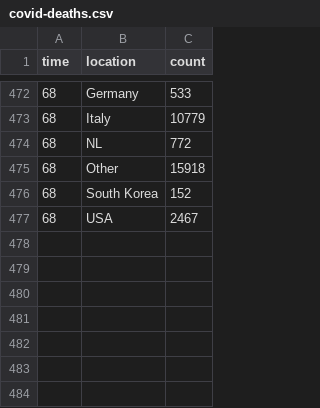
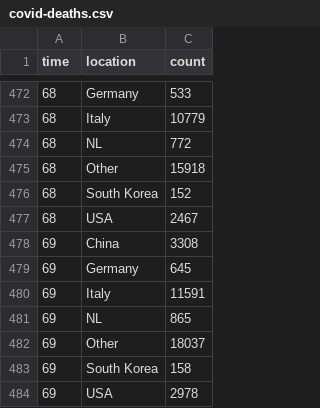
Before and after one commit to robhanssen/covid-19, a CSV file: data/covid-deaths.csv, drawn as a sheet; only a part is shown, gaps mark what is left out.

```diff
--- a/data/covid-deaths.csv
+++ b/data/covid-deaths.csv
@@ -477 +477,8 @@ time,location,count
 68,USA,2467
+69,China,3308
+69,Germany,645
+69,Italy,11591
+69,NL,865
+69,Other,18037
+69,South Korea,158
+69,USA,2978
```
Also changed, not shown: data/covid-growth.csv, data/covid-spread-vs-at-100cases.csv, 11 other files.
